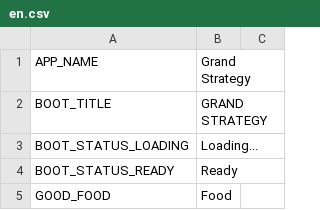
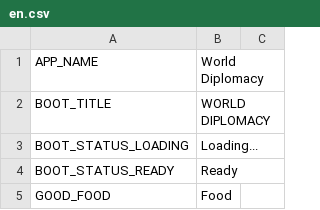
Before and after one commit to AnimatePro/GRAND-STRATEGY, a CSV file: localization/en.csv, drawn as a sheet; only a part is shown.

```diff
--- a/localization/en.csv
+++ b/localization/en.csv
@@ -1,3 +1,3 @@
-APP_NAME,Grand Strategy
-BOOT_TITLE,GRAND STRATEGY
+APP_NAME,World Diplomacy
+BOOT_TITLE,WORLD DIPLOMACY
 BOOT_STATUS_LOADING,Loading...
```
Also changed, not shown: localization/ru.csv, 4 other files.
